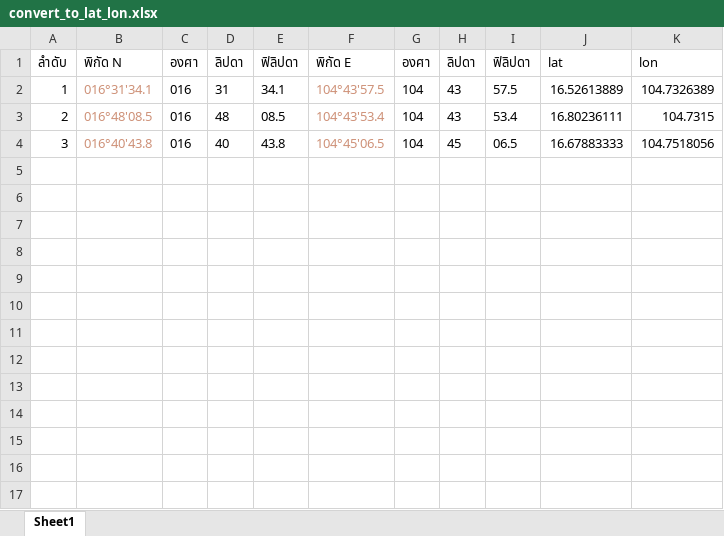
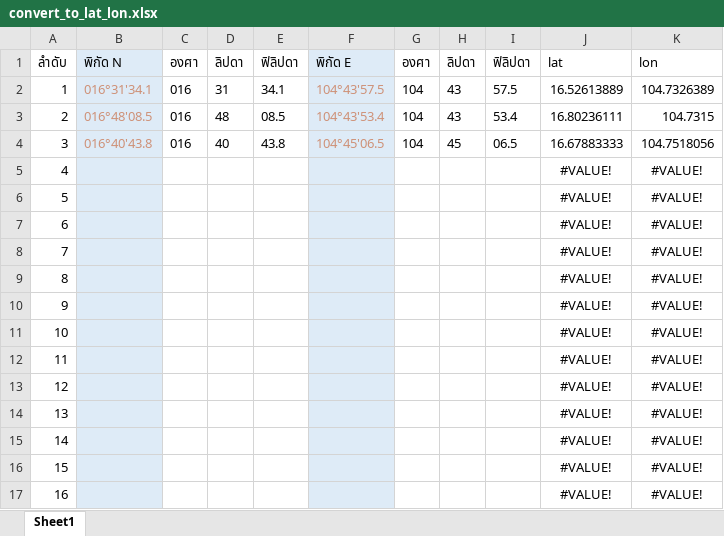
Before and after one commit to ninenox-dev/Excel_convert_degree_to_decimal, an Excel workbook: convert_to_lat_lon.xlsx, sheet Sheet1, drawn as a sheet; values as stored, in another font and other column widths than the file's, no borders; the diff names each change by its address in the sheet, - before the commit and + after, or states it on an @@ line.

Commit message:
Add files via upload

```diff
--- a/convert_to_lat_lon.xlsx (sheet Sheet1)
+++ b/convert_to_lat_lon.xlsx (sheet Sheet1)
-B1:B4 fill: none
+B1:B4 fill: #DEEBF7
-F1:F4 fill: none
+F1:F4 fill: #DEEBF7
+row 5: 4 |  |  |  |  |  |  |  |  | #VALUE! | #VALUE!
+row 6: 5 |  |  |  |  |  |  |  |  | #VALUE! | #VALUE!
+row 7: 6 |  |  |  |  |  |  |  |  | #VALUE! | #VALUE!
+row 8: 7 |  |  |  |  |  |  |  |  | #VALUE! | #VALUE!
+row 9: 8 |  |  |  |  |  |  |  |  | #VALUE! | #VALUE!
+row 10: 9 |  |  |  |  |  |  |  |  | #VALUE! | #VALUE!
+row 11: 10 |  |  |  |  |  |  |  |  | #VALUE! | #VALUE!
+row 12: 11 |  |  |  |  |  |  |  |  | #VALUE! | #VALUE!
+row 13: 12 |  |  |  |  |  |  |  |  | #VALUE! | #VALUE!
+row 14: 13 |  |  |  |  |  |  |  |  | #VALUE! | #VALUE!
+row 15: 14 |  |  |  |  |  |  |  |  | #VALUE! | #VALUE!
+row 16: 15 |  |  |  |  |  |  |  |  | #VALUE! | #VALUE!
+row 17: 16 |  |  |  |  |  |  |  |  | #VALUE! | #VALUE!
```
